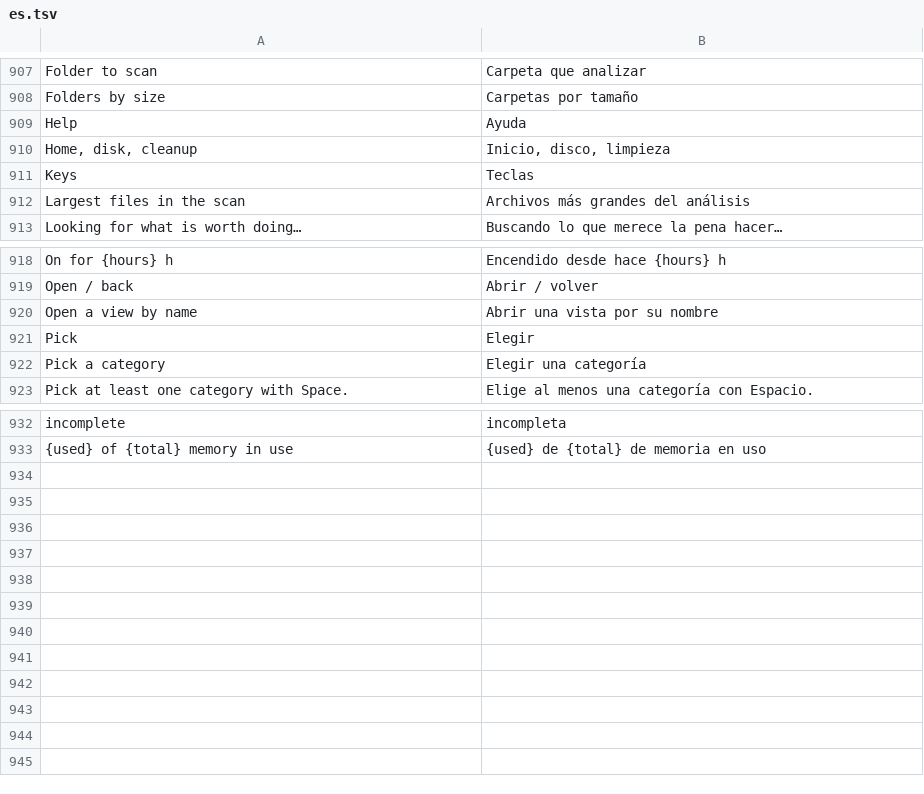
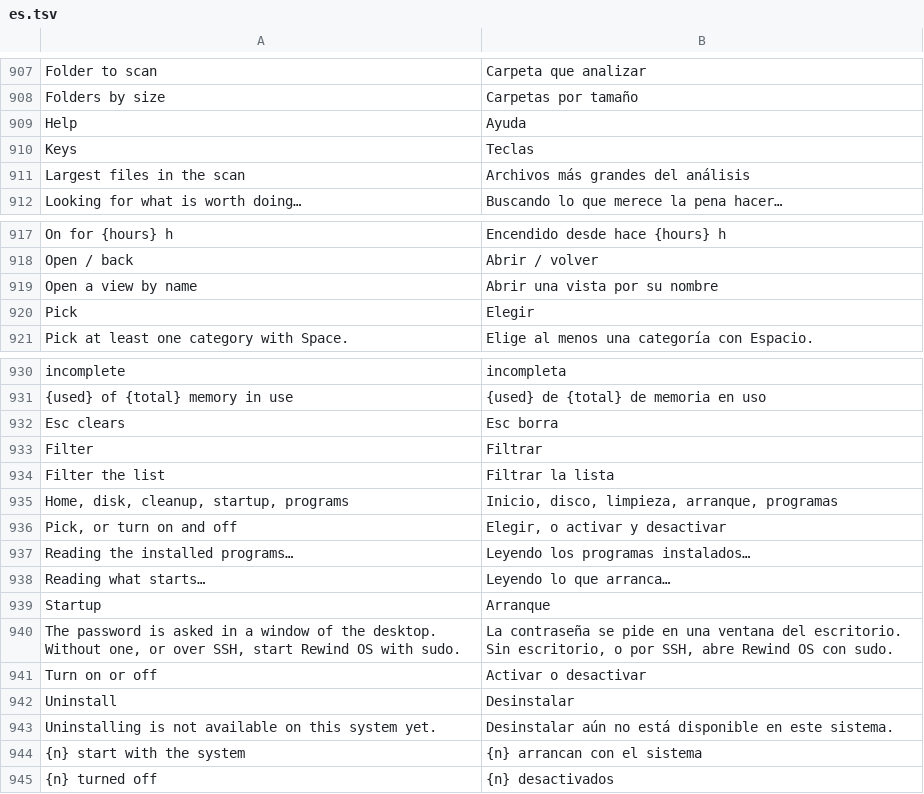
Before and after one commit to rewind-os/rewind-os-app, a TSV file: crates/i18n/locales/es.tsv, drawn as a sheet; only a part is shown, gaps mark what is left out.

```diff
--- a/crates/i18n/locales/es.tsv
+++ b/crates/i18n/locales/es.tsv
@@ -909,3 +909,2 @@ Folders by size	Carpetas por tamaño
 Help	Ayuda
-Home, disk, cleanup	Inicio, disco, limpieza
 Keys	Teclas
@@ -921,3 +920,2 @@ Open a view by name	Abrir una vista por su nombre
 Pick	Elegir
-Pick a category	Elegir una categoría
 Pick at least one category with Space.	Elige al menos una categoría con Espacio.
@@ -933 +931,15 @@ incomplete	incompleta
 {used} of {total} memory in use	{used} de {total} de memoria en uso
+Esc clears	Esc borra
+Filter	Filtrar
+Filter the list	Filtrar la lista
+Home, disk, cleanup, startup, programs	Inicio, disco, limpieza, arranque, programas
+Pick, or turn on and off	Elegir, o activar y desactivar
+Reading the installed programs…	Leyendo los programas instalados…
+Reading what starts…	Leyendo lo que arranca…
+Startup	Arranque
+The password is asked in a window of the desktop. Without one, or over SSH, start Rewind OS with sudo.	La contraseña se pide en una ventana del escritorio. Sin escritorio, o por SSH, abre Rewind OS con sudo.
+Turn on or off	Activar o desactivar
+Uninstall	Desinstalar
+Uninstalling is not available on this system yet.	Desinstalar aún no está disponible en este sistema.
+{n} start with the system	{n} arrancan con el sistema
+{n} turned off	{n} desactivados
```
Also changed, not shown: 10 other files.
